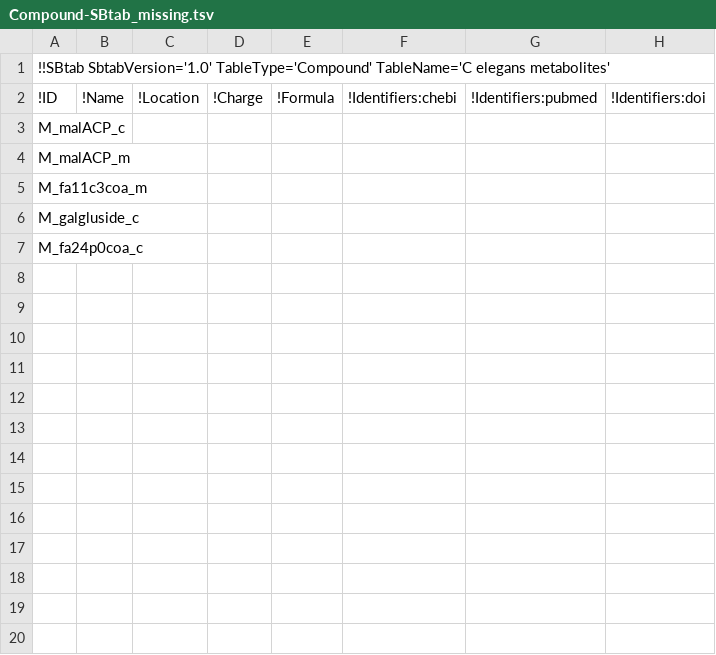
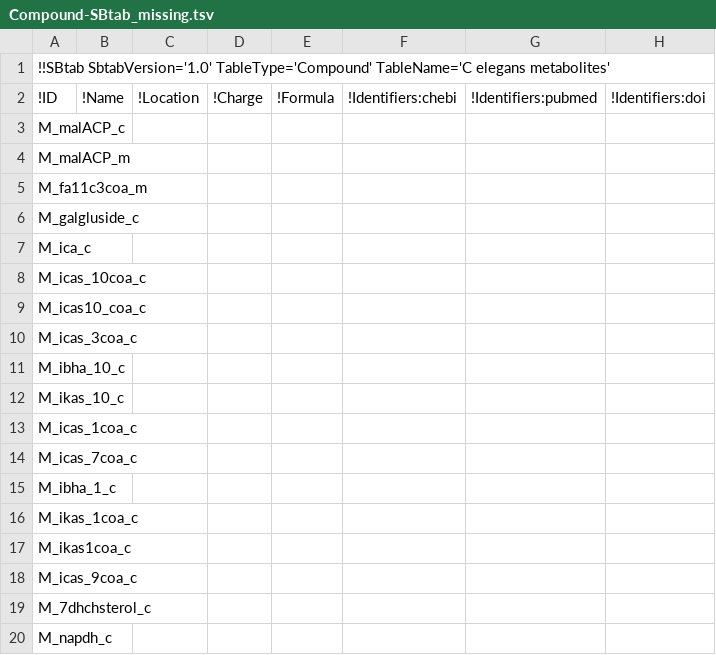
Before and after one commit to wormjam-consortium/wormjam, a TSV file: model_versions/2019-08-15_draft/SBtab/tsv/qc/Compound-SBtab_missing.tsv, drawn as a sheet; only a part is shown; rows hold the shown columns only; the diff names each change by its address in the sheet, - before the commit and + after, or states it on an @@ line.

```diff
--- a/model_versions/2019-08-15_draft/SBtab/tsv/qc/Compound-SBtab_missing.tsv
+++ b/model_versions/2019-08-15_draft/SBtab/tsv/qc/Compound-SBtab_missing.tsv
-A7: M_fa24p0coa_c
+A7: M_ica_c
+row 8: M_icas_10coa_c
+row 9: M_icas10_coa_c
+row 10: M_icas_3coa_c
+row 11: M_ibha_10_c
+row 12: M_ikas_10_c
+row 13: M_icas_1coa_c
+row 14: M_icas_7coa_c
+row 15: M_ibha_1_c
+row 16: M_ikas_1coa_c
+row 17: M_ikas1coa_c
+row 18: M_icas_9coa_c
+row 19: M_7dhchsterol_c
+row 20: M_napdh_c
```
Also changed, not shown: model_versions/2019-08-15_draft/SBtab/tsv/Reaction-SBtab.tsv, model_versions/2019-08-15_draft/SBtab/tsv/qc/Compound-SBtab_not_used.tsv.
